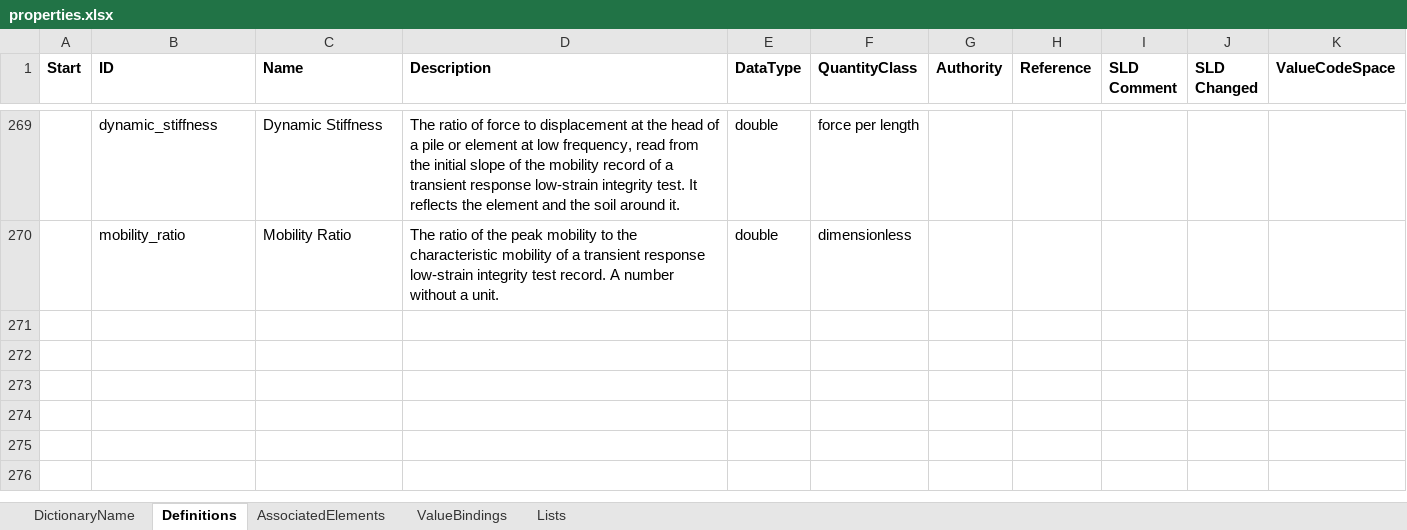
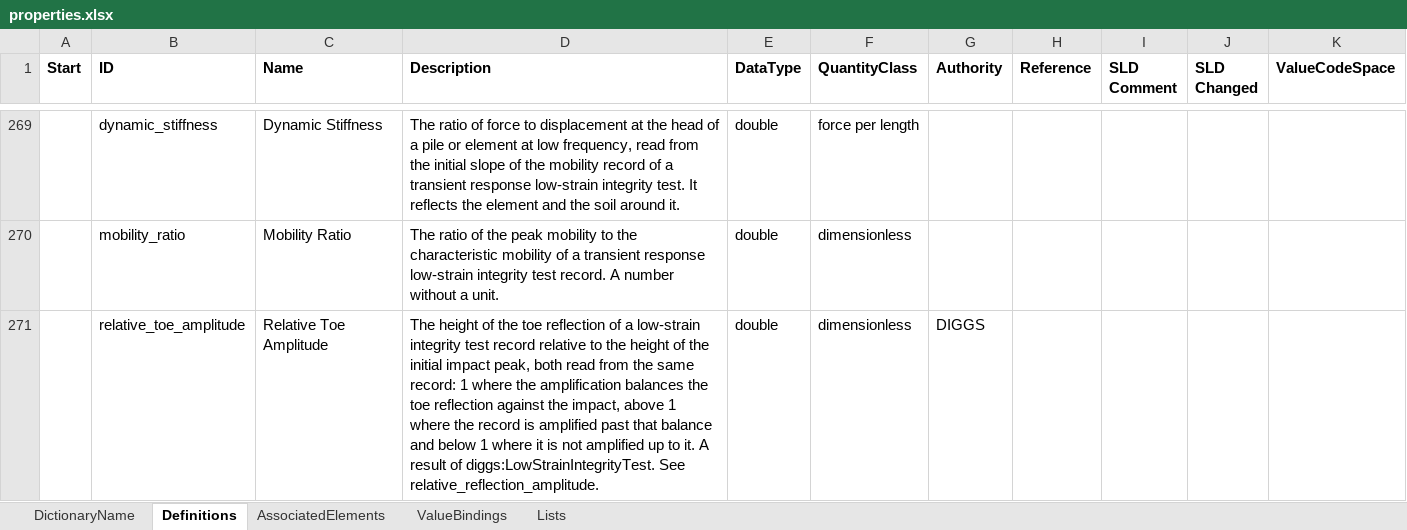
Before and after one commit to DIGGSml/def, an Excel workbook: Codelist Excel Files and Conversion Templates to XML/properties.xlsx, sheet Definitions, drawn as a sheet; only a part is shown, gaps mark what is left out; values as stored, in another font and other column widths than the file's, no borders; table styles not drawn; the diff names each change by its address in the sheet, - before the commit and + after, or states it on an @@ line.

```diff
--- a/Codelist Excel Files and Conversion Templates to XML/properties.xlsx (sheet Definitions)
+++ b/Codelist Excel Files and Conversion Templates to XML/properties.xlsx (sheet Definitions)
+row 271:  | relative_toe_amplitude | Relative Toe Amplitude | The height of the toe reflection of a low-strain integrity test record relative to the height of the initial impact peak, both read from the same record: 1 where the amplification balances the toe reflection against the impact, above 1 where the record is amplified past that balance and below 1 where it is not amplified up to it. A result of diggs:LowStrainIntegrityTest. See relative_reflection_amplitude. | double | dimensionless | DIGGS
```
Also changed, not shown: sheet ValueBindings, sheet AssociatedElements, Codelist Excel Files and Conversion Templates to XML/designProperty.xlsx, Codelist Excel Files and Conversion Templates to XML/evidenceCondition.xlsx, 5 other files.
